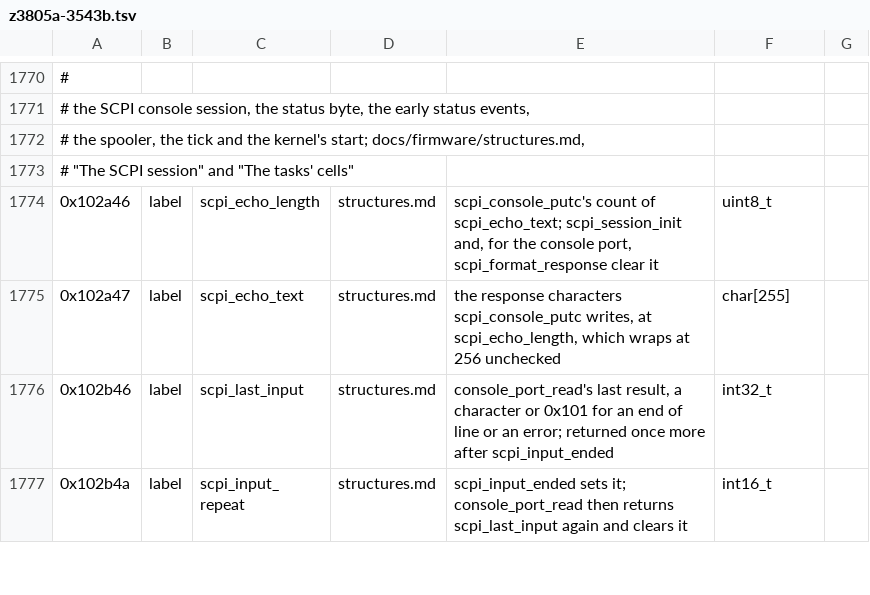
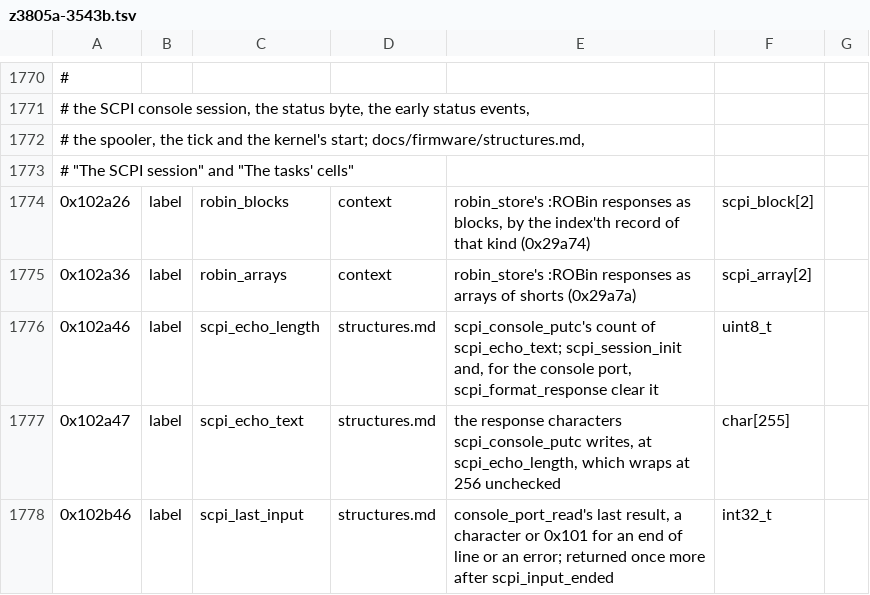
Before and after one commit to charlieh0tel/smartclock, a TSV file: tools/ghidra/names/z3805a-3543b.tsv, drawn as a sheet; only a part is shown, gaps mark what is left out; the shorter side is filled out with more unchanged rows; the diff names each change by its address in the sheet, - before the commit and + after, or states it on an @@ line.

Commit message:
Label robin_store's response records
robin_blocks (0x102a26) and robin_arrays (0x102a36), two scpi_block
and two scpi_array, in place of robin_store's casts of their
addresses.

```diff
--- a/tools/ghidra/names/z3805a-3543b.tsv
+++ b/tools/ghidra/names/z3805a-3543b.tsv
+row 1774: 0x102a26 | label | robin_blocks | context | robin_store's :ROBin responses as blocks, by the index'th record of that kind (0x29a74) | scpi_block[2]
+row 1775: 0x102a36 | label | robin_arrays | context | robin_store's :ROBin responses as arrays of shorts (0x29a7a) | scpi_array[2]
```
Also changed, not shown: 2 other files.
